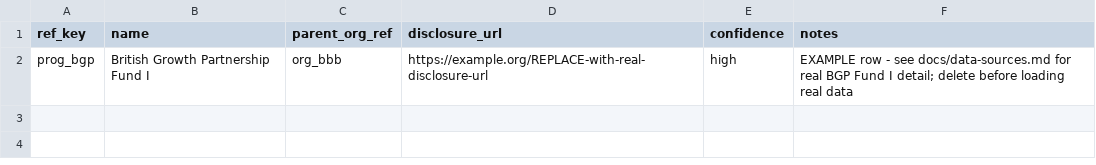
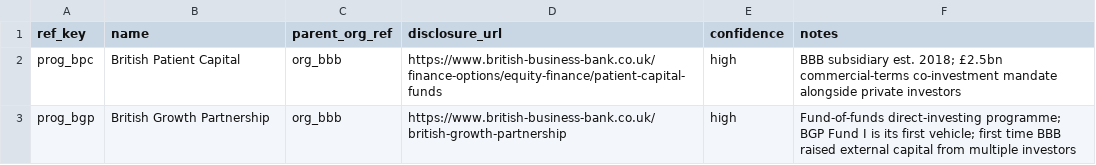
Before and after one commit to apm147/lpinvestors, a CSV file: db/templates/02_programme.csv, drawn as a sheet.

```diff
--- a/db/templates/02_programme.csv
+++ b/db/templates/02_programme.csv
@@ -1,2 +1,3 @@
 ref_key,name,parent_org_ref,disclosure_url,confidence,notes
-prog_bgp,British Growth Partnership Fund I,org_bbb,https://example.org/REPLACE-with-real-disclosure-url,high,"EXAMPLE row - see docs/data-sources.md for real BGP Fund I detail; delete before loading real data"
+prog_bpc,British Patient Capital,org_bbb,https://www.british-business-bank.co.uk/finance-options/equity-finance/patient-capital-funds,high,BBB subsidiary est. 2018; £2.5bn commercial-terms co-investment mandate alongside private investors
+prog_bgp,British Growth Partnership,org_bbb,https://www.british-business-bank.co.uk/british-growth-partnership,high,Fund-of-funds direct-investing programme; BGP Fund I is its first vehicle; first time BBB raised external capital from multiple investors
```
Also changed, not shown: db/templates/01_org.csv, 8 other files.
